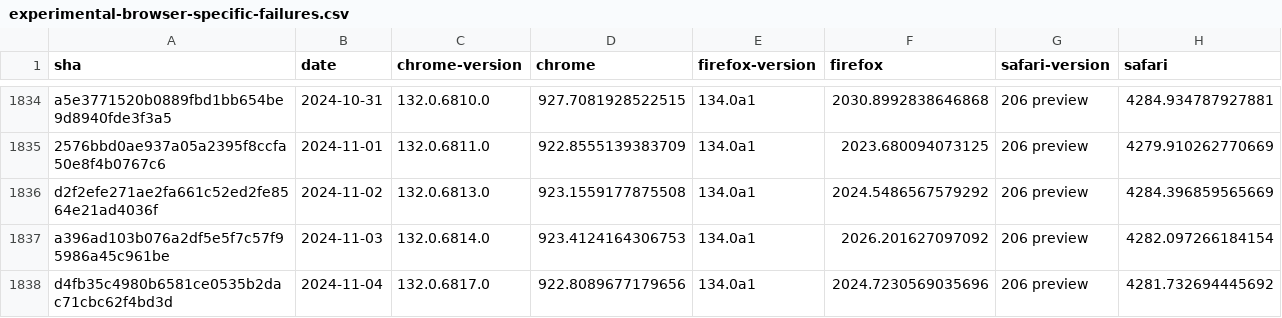
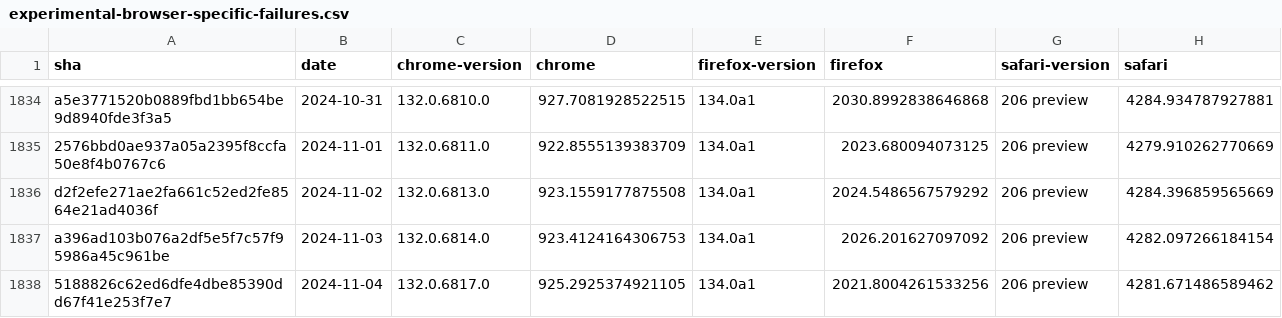
Before and after one commit to gsnedders/results-analysis, a CSV file: data/experimental-browser-specific-failures.csv, drawn as a sheet; only a part is shown, gaps mark what is left out.

```diff
--- a/data/experimental-browser-specific-failures.csv
+++ b/data/experimental-browser-specific-failures.csv
@@ -1837,2 +1837,2 @@ d2f2efe271ae2fa661c52ed2fe8564e21ad4036f,2024-11-02,132.0.6813.0,923.15591778755
 a396ad103b076a2df5e5f7c57f95986a45c961be,2024-11-03,132.0.6814.0,923.4124164306753,134.0a1,2026.201627097092,206 preview,4282.097266184154
-d4fb35c4980b6581ce0535b2dac71cbc62f4bd3d,2024-11-04,132.0.6817.0,922.8089677179656,134.0a1,2024.7230569035696,206 preview,4281.732694445692
+5188826c62ed6dfe4dbe85390dd67f41e253f7e7,2024-11-04,132.0.6817.0,925.2925374921105,134.0a1,2021.8004261533256,206 preview,4281.671486589462
```
Also changed, not shown: data/interop-2023/interop-2023-experimental-v2.csv, data/interop-2024/interop-2024-experimental-v2.csv.
